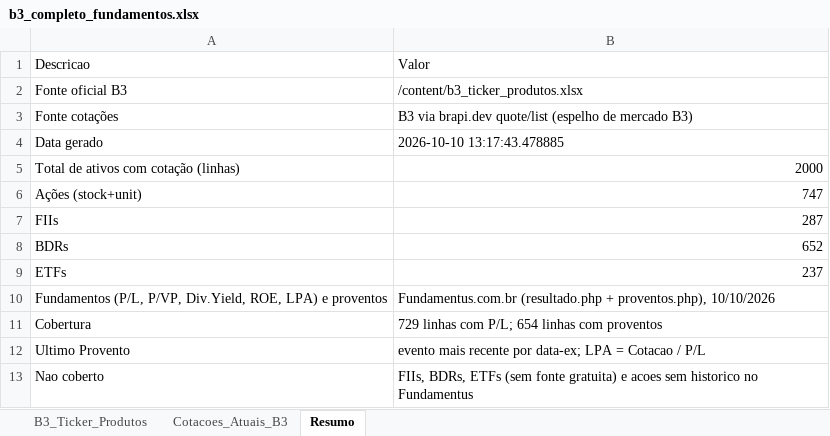
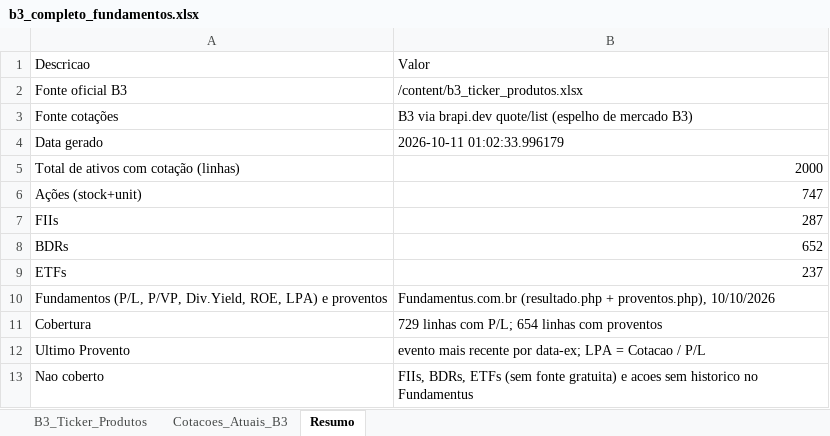
Before and after one commit to gratinomaster/dinheiro, an Excel workbook: b3_completo_fundamentos.xlsx, sheet Resumo, drawn as a sheet; values as stored, in another font and other column widths than the file's, no borders; the diff names each change by its address in the sheet, - before the commit and + after, or states it on an @@ line.

```diff
--- a/b3_completo_fundamentos.xlsx (sheet Resumo)
+++ b/b3_completo_fundamentos.xlsx (sheet Resumo)
-B4: 2026-10-10 13:17:43.478885
+B4: 2026-10-11 01:02:33.996179
```
Also changed, not shown: sheet Cotacoes_Atuais_B3.
